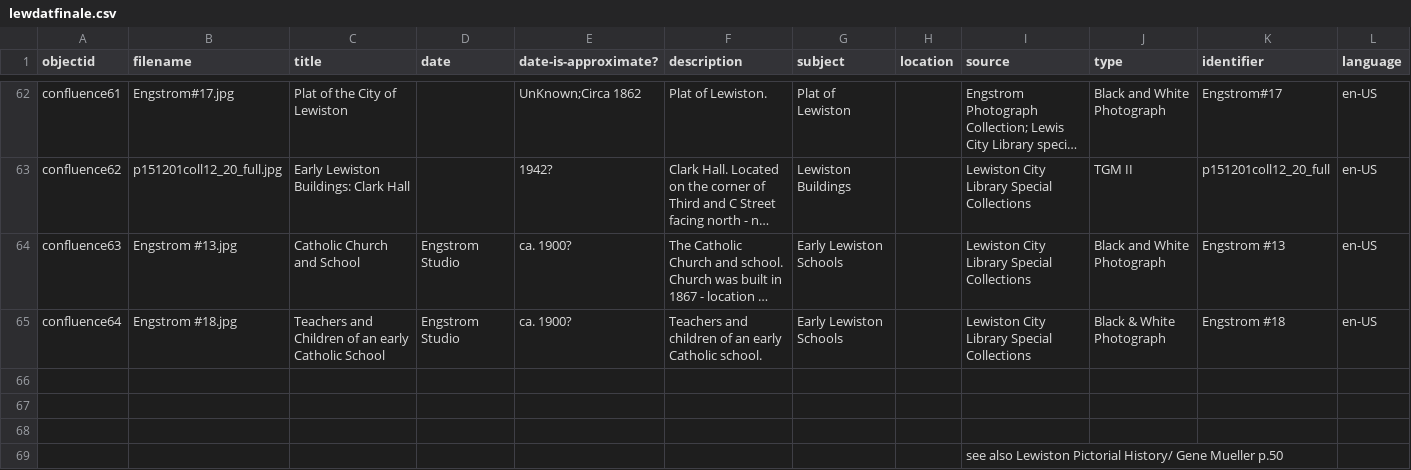
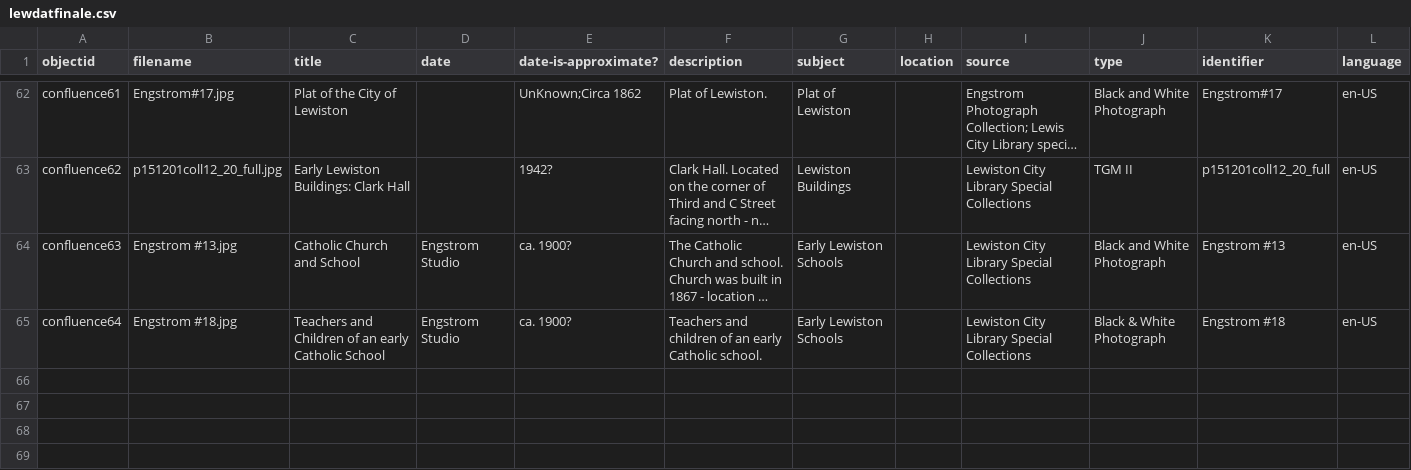
Before and after one commit to samusfan117/lewchiveFINAL, a CSV file: _data/lewdatfinale.csv, drawn as a sheet; only a part is shown, gaps mark what is left out; long unchanged cells end in …; rows hold the shown columns only; the diff names each change by its address in the sheet, - before the commit and + after, or states it on an @@ line.

Commit message:
modified:   _data/lewdatfinale.csv

```diff
--- a/_data/lewdatfinale.csv
+++ b/_data/lewdatfinale.csv
-row 66: (empty)
-row 67: (empty)
-row 68: (empty)
-row 69:  |  |  |  |  |  |  |  | see also Lewiston Pictorial History/ Gene Mueller p.50
```
